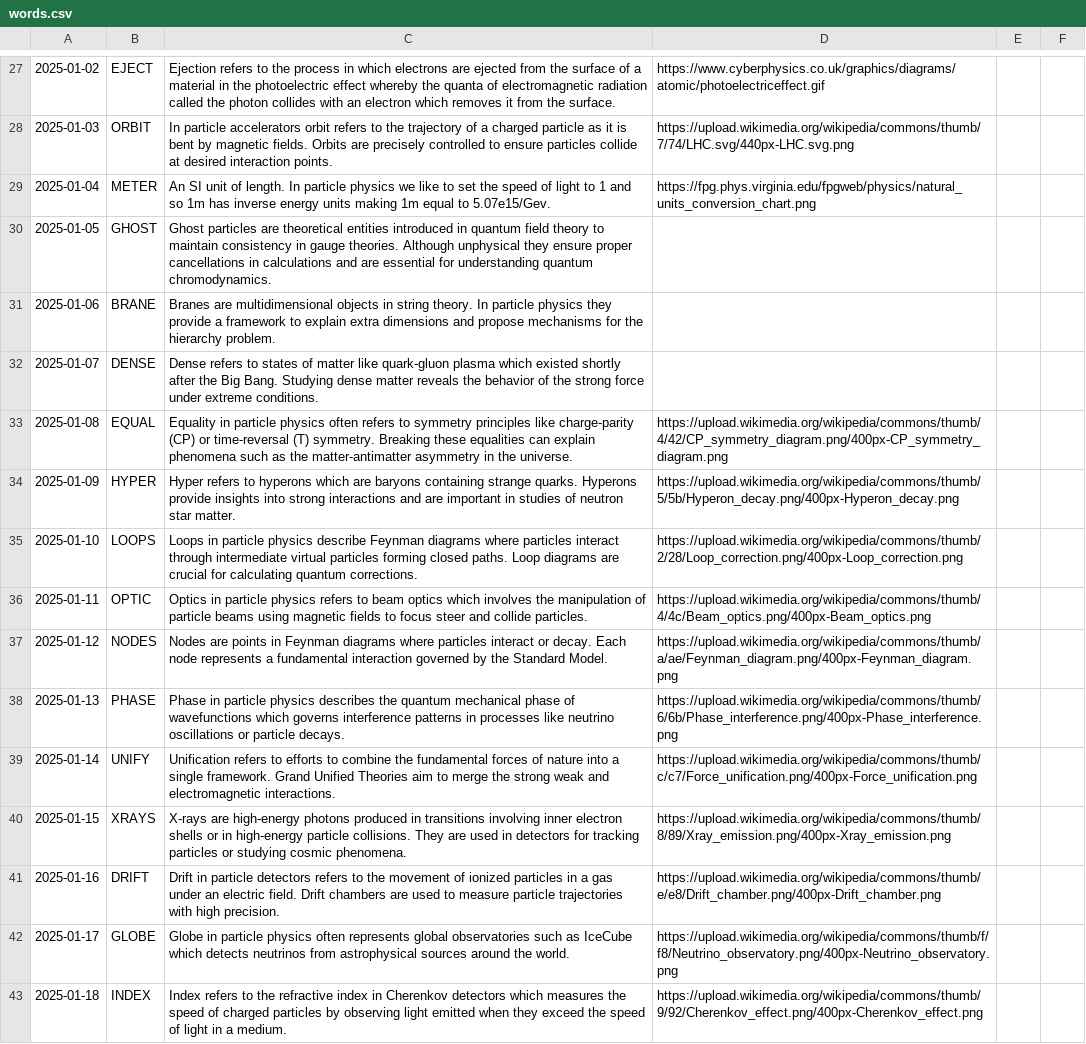
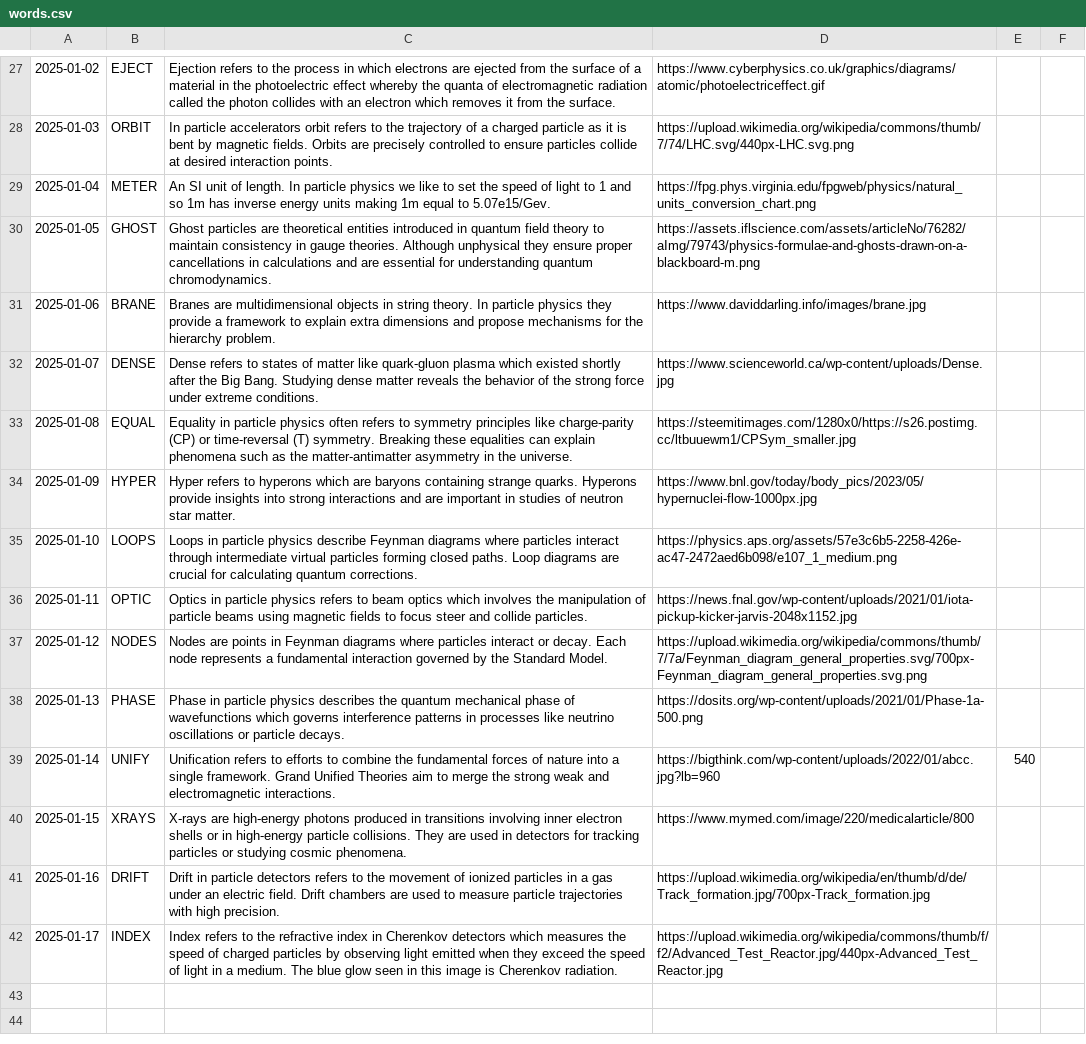
Before and after one commit to bengladwyn/bengladwyn.github.io, a CSV file: words.csv, drawn as a sheet; only a part is shown, gaps mark what is left out; the diff names each change by its address in the sheet, - before the commit and + after, or states it on an @@ line.

Commit message:
Update words.csv

```diff
--- a/words.csv
+++ b/words.csv
-D30: (empty)
+D30: https://assets.iflscience.com/assets/articleNo/76282/aImg/79743/physics-formulae-and-ghosts-drawn-on-a-blackboard-m.png
-D31: (empty)
+D31: https://www.daviddarling.info/images/brane.jpg
-D32: (empty)
+D32: https://www.scienceworld.ca/wp-content/uploads/Dense.jpg
-D33: https://upload.wikimedia.org/wikipedia/commons/thumb/4/42/CP_symmetry_diagram.png/400px-CP_symmetry_diagram.png
+D33: https://steemitimages.com/1280x0/https://s26.postimg.cc/ltbuuewm1/CPSym_smaller.jpg
-D34: https://upload.wikimedia.org/wikipedia/commons/thumb/5/5b/Hyperon_decay.png/400px-Hyperon_decay.png
+D34: https://www.bnl.gov/today/body_pics/2023/05/hypernuclei-flow-1000px.jpg
-D35: https://upload.wikimedia.org/wikipedia/commons/thumb/2/28/Loop_correction.png/400px-Loop_correction.png
+D35: https://physics.aps.org/assets/57e3c6b5-2258-426e-ac47-2472aed6b098/e107_1_medium.png
-D36: https://upload.wikimedia.org/wikipedia/commons/thumb/4/4c/Beam_optics.png/400px-Beam_optics.png
+D36: https://news.fnal.gov/wp-content/uploads/2021/01/iota-pickup-kicker-jarvis-2048x1152.jpg
-D37: https://upload.wikimedia.org/wikipedia/commons/thumb/a/ae/Feynman_diagram.png/400px-Feynman_diagram.png
+D37: https://upload.wikimedia.org/wikipedia/commons/thumb/7/7a/Feynman_diagram_general_properties.svg/700px-Feynman_diagram_general_properties.svg.png
-D38: https://upload.wikimedia.org/wikipedia/commons/thumb/6/6b/Phase_interference.png/400px-Phase_interference.png
+D38: https://dosits.org/wp-content/uploads/2021/01/Phase-1a-500.png
-D39: https://upload.wikimedia.org/wikipedia/commons/thumb/c/c7/Force_unification.png/400px-Force_unification.png
+D39: https://bigthink.com/wp-content/uploads/2022/01/abcc.jpg?lb=960
-E39: (empty)
+E39: 540
-D40: https://upload.wikimedia.org/wikipedia/commons/thumb/8/89/Xray_emission.png/400px-Xray_emission.png
+D40: https://www.mymed.com/image/220/medicalarticle/800
-D41: https://upload.wikimedia.org/wikipedia/commons/thumb/e/e8/Drift_chamber.png/400px-Drift_chamber.png
+D41: https://upload.wikimedia.org/wikipedia/en/thumb/d/de/Track_formation.jpg/700px-Track_formation.jpg
-B42: GLOBE
+B42: INDEX
-C42: Globe in particle physics often represents global observatories such as IceCube which detects neutrinos from astrophysical sources around the world.
+C42: Index refers to the refractive index in Cherenkov detectors which measures the speed of charged particles by observing light emitted when they exceed the speed of light in a medium. The blue glow seen in this image is Cherenkov radiation.
-D42: https://upload.wikimedia.org/wikipedia/commons/thumb/f/f8/Neutrino_observatory.png/400px-Neutrino_observatory.png
+D42: https://upload.wikimedia.org/wikipedia/commons/thumb/f/f2/Advanced_Test_Reactor.jpg/440px-Advanced_Test_Reactor.jpg
-row 43: 2025-01-18 | INDEX | Index refers to the refractive index in Cherenkov detectors which measures the speed of charged particles by observing light emitted when they exceed the speed of light in a medium. | https://upload.wikimedia.org/wikipedia/commons/thumb/9/92/Cherenkov_effect.png/400px-Cherenkov_effect.png
```
